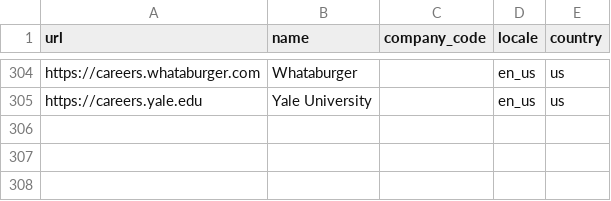
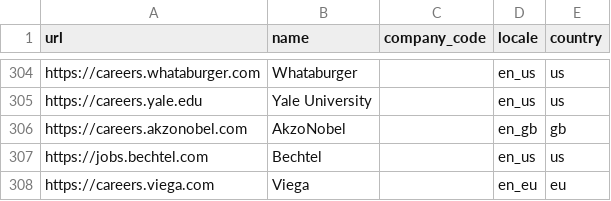
Before and after one commit to kalil0321/ats-scrapers, a CSV file: ats-companies/phenom.csv, drawn as a sheet; only a part is shown, gaps mark what is left out.

```diff
--- a/ats-companies/phenom.csv
+++ b/ats-companies/phenom.csv
@@ -305 +305,4 @@ https://careers.whataburger.com,Whataburger,,en_us,us
 https://careers.yale.edu,Yale University,,en_us,us
+https://careers.akzonobel.com,AkzoNobel,,en_gb,gb
+https://jobs.bechtel.com,Bechtel,,en_us,us
+https://careers.viega.com,Viega,,en_eu,eu
```
Also changed, not shown: ats-companies/successfactors.csv, 3 other files.
